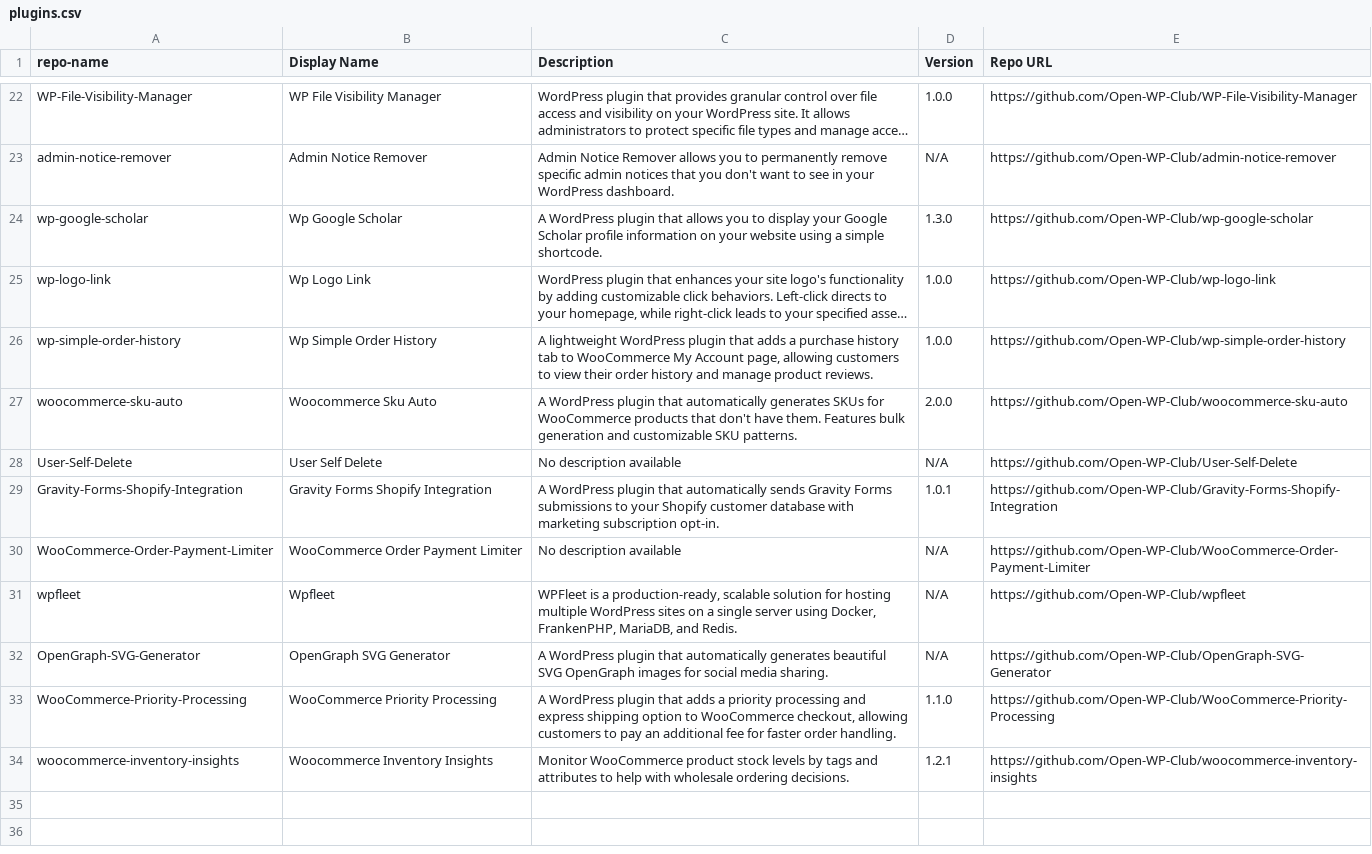
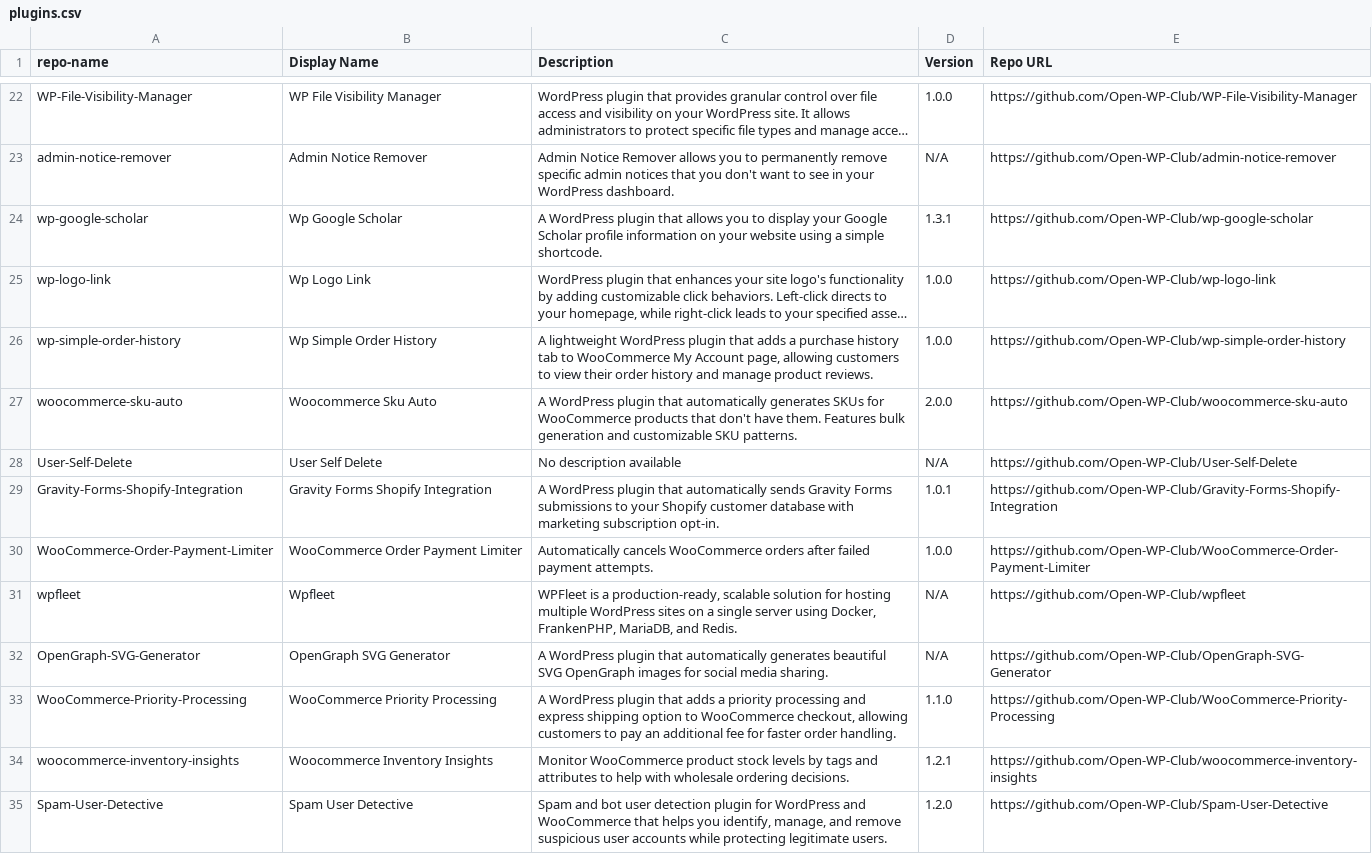
Before and after one commit to Open-WP-Club/.github, a CSV file: plugins.csv, drawn as a sheet; only a part is shown, gaps mark what is left out; long unchanged cells end in …; the diff names each change by its address in the sheet, - before the commit and + after, or states it on an @@ line.

```diff
--- a/plugins.csv
+++ b/plugins.csv
-D24 (Version): 1.3.0
+D24 (Version): 1.3.1
-C30 (Description): No description available
+C30 (Description): Automatically cancels WooCommerce orders after failed payment attempts.
-D30 (Version): N/A
+D30 (Version): 1.0.0
+row 35: Spam-User-Detective | Spam User Detective | Spam and bot user detection plugin for WordPress and WooCommerce that helps you identify, manage, and remove suspicious user accounts while protecting legitimate users. | 1.2.0 | https://github.com/Open-WP-Club/Spam-User-Detective
```
